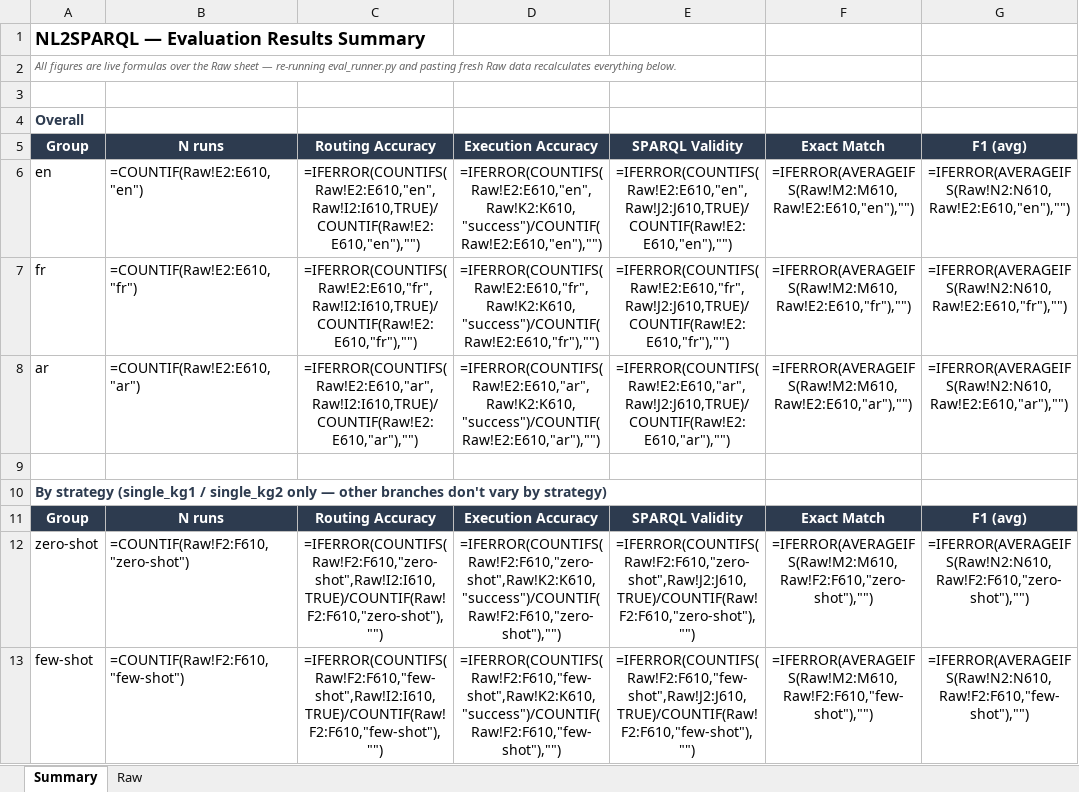
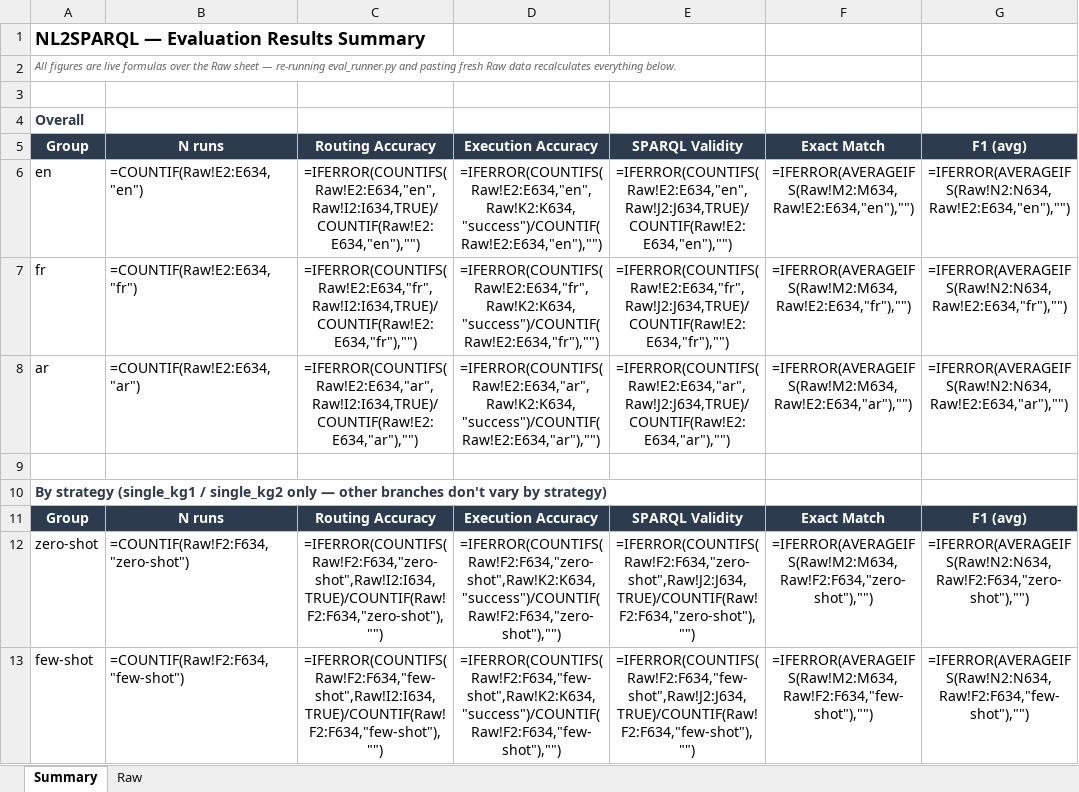
Before and after one commit to nahla1967/NL2SPARQL, an Excel workbook: evaluation/results/NL2SPARQL_Evaluation_Results.xlsx, sheet Summary, drawn as a sheet; only a part is shown; values as stored, in another font and other column widths than the file's, no borders; formulas without a stored value are shown as written; the diff covers the shown part only; the diff names each change by its address in the sheet, - before the commit and + after, or states it on an @@ line.

```diff
--- a/evaluation/results/NL2SPARQL_Evaluation_Results.xlsx (sheet Summary)
+++ b/evaluation/results/NL2SPARQL_Evaluation_Results.xlsx (sheet Summary)
-B6: =COUNTIF(Raw!E2:E610,"en")
+B6: =COUNTIF(Raw!E2:E634,"en")
-C6: =IFERROR(COUNTIFS(Raw!E2:E610,"en",Raw!I2:I610,TRUE)/COUNTIF(Raw!E2:E610,"en"),"")
+C6: =IFERROR(COUNTIFS(Raw!E2:E634,"en",Raw!I2:I634,TRUE)/COUNTIF(Raw!E2:E634,"en"),"")
-D6: =IFERROR(COUNTIFS(Raw!E2:E610,"en",Raw!K2:K610,"success")/COUNTIF(Raw!E2:E610,"en"),"")
+D6: =IFERROR(COUNTIFS(Raw!E2:E634,"en",Raw!K2:K634,"success")/COUNTIF(Raw!E2:E634,"en"),"")
-E6: =IFERROR(COUNTIFS(Raw!E2:E610,"en",Raw!J2:J610,TRUE)/COUNTIF(Raw!E2:E610,"en"),"")
+E6: =IFERROR(COUNTIFS(Raw!E2:E634,"en",Raw!J2:J634,TRUE)/COUNTIF(Raw!E2:E634,"en"),"")
-F6: =IFERROR(AVERAGEIFS(Raw!M2:M610,Raw!E2:E610,"en"),"")
+F6: =IFERROR(AVERAGEIFS(Raw!M2:M634,Raw!E2:E634,"en"),"")
-G6: =IFERROR(AVERAGEIFS(Raw!N2:N610,Raw!E2:E610,"en"),"")
+G6: =IFERROR(AVERAGEIFS(Raw!N2:N634,Raw!E2:E634,"en"),"")
-B7: =COUNTIF(Raw!E2:E610,"fr")
+B7: =COUNTIF(Raw!E2:E634,"fr")
-C7: =IFERROR(COUNTIFS(Raw!E2:E610,"fr",Raw!I2:I610,TRUE)/COUNTIF(Raw!E2:E610,"fr"),"")
+C7: =IFERROR(COUNTIFS(Raw!E2:E634,"fr",Raw!I2:I634,TRUE)/COUNTIF(Raw!E2:E634,"fr"),"")
-D7: =IFERROR(COUNTIFS(Raw!E2:E610,"fr",Raw!K2:K610,"success")/COUNTIF(Raw!E2:E610,"fr"),"")
+D7: =IFERROR(COUNTIFS(Raw!E2:E634,"fr",Raw!K2:K634,"success")/COUNTIF(Raw!E2:E634,"fr"),"")
-E7: =IFERROR(COUNTIFS(Raw!E2:E610,"fr",Raw!J2:J610,TRUE)/COUNTIF(Raw!E2:E610,"fr"),"")
+E7: =IFERROR(COUNTIFS(Raw!E2:E634,"fr",Raw!J2:J634,TRUE)/COUNTIF(Raw!E2:E634,"fr"),"")
-F7: =IFERROR(AVERAGEIFS(Raw!M2:M610,Raw!E2:E610,"fr"),"")
+F7: =IFERROR(AVERAGEIFS(Raw!M2:M634,Raw!E2:E634,"fr"),"")
-G7: =IFERROR(AVERAGEIFS(Raw!N2:N610,Raw!E2:E610,"fr"),"")
+G7: =IFERROR(AVERAGEIFS(Raw!N2:N634,Raw!E2:E634,"fr"),"")
-B8: =COUNTIF(Raw!E2:E610,"ar")
+B8: =COUNTIF(Raw!E2:E634,"ar")
-C8: =IFERROR(COUNTIFS(Raw!E2:E610,"ar",Raw!I2:I610,TRUE)/COUNTIF(Raw!E2:E610,"ar"),"")
+C8: =IFERROR(COUNTIFS(Raw!E2:E634,"ar",Raw!I2:I634,TRUE)/COUNTIF(Raw!E2:E634,"ar"),"")
-D8: =IFERROR(COUNTIFS(Raw!E2:E610,"ar",Raw!K2:K610,"success")/COUNTIF(Raw!E2:E610,"ar"),"")
+D8: =IFERROR(COUNTIFS(Raw!E2:E634,"ar",Raw!K2:K634,"success")/COUNTIF(Raw!E2:E634,"ar"),"")
-E8: =IFERROR(COUNTIFS(Raw!E2:E610,"ar",Raw!J2:J610,TRUE)/COUNTIF(Raw!E2:E610,"ar"),"")
+E8: =IFERROR(COUNTIFS(Raw!E2:E634,"ar",Raw!J2:J634,TRUE)/COUNTIF(Raw!E2:E634,"ar"),"")
-F8: =IFERROR(AVERAGEIFS(Raw!M2:M610,Raw!E2:E610,"ar"),"")
+F8: =IFERROR(AVERAGEIFS(Raw!M2:M634,Raw!E2:E634,"ar"),"")
-G8: =IFERROR(AVERAGEIFS(Raw!N2:N610,Raw!E2:E610,"ar"),"")
+G8: =IFERROR(AVERAGEIFS(Raw!N2:N634,Raw!E2:E634,"ar"),"")
-B12: =COUNTIF(Raw!F2:F610,"zero-shot")
+B12: =COUNTIF(Raw!F2:F634,"zero-shot")
-C12: =IFERROR(COUNTIFS(Raw!F2:F610,"zero-shot",Raw!I2:I610,TRUE)/COUNTIF(Raw!F2:F610,"zero-shot"),"")
+C12: =IFERROR(COUNTIFS(Raw!F2:F634,"zero-shot",Raw!I2:I634,TRUE)/COUNTIF(Raw!F2:F634,"zero-shot"),"")
-D12: =IFERROR(COUNTIFS(Raw!F2:F610,"zero-shot",Raw!K2:K610,"success")/COUNTIF(Raw!F2:F610,"zero-shot"),"")
+D12: =IFERROR(COUNTIFS(Raw!F2:F634,"zero-shot",Raw!K2:K634,"success")/COUNTIF(Raw!F2:F634,"zero-shot"),"")
-E12: =IFERROR(COUNTIFS(Raw!F2:F610,"zero-shot",Raw!J2:J610,TRUE)/COUNTIF(Raw!F2:F610,"zero-shot"),"")
+E12: =IFERROR(COUNTIFS(Raw!F2:F634,"zero-shot",Raw!J2:J634,TRUE)/COUNTIF(Raw!F2:F634,"zero-shot"),"")
-F12: =IFERROR(AVERAGEIFS(Raw!M2:M610,Raw!F2:F610,"zero-shot"),"")
+F12: =IFERROR(AVERAGEIFS(Raw!M2:M634,Raw!F2:F634,"zero-shot"),"")
-G12: =IFERROR(AVERAGEIFS(Raw!N2:N610,Raw!F2:F610,"zero-shot"),"")
+G12: =IFERROR(AVERAGEIFS(Raw!N2:N634,Raw!F2:F634,"zero-shot"),"")
-B13: =COUNTIF(Raw!F2:F610,"few-shot")
+B13: =COUNTIF(Raw!F2:F634,"few-shot")
-C13: =IFERROR(COUNTIFS(Raw!F2:F610,"few-shot",Raw!I2:I610,TRUE)/COUNTIF(Raw!F2:F610,"few-shot"),"")
+C13: =IFERROR(COUNTIFS(Raw!F2:F634,"few-shot",Raw!I2:I634,TRUE)/COUNTIF(Raw!F2:F634,"few-shot"),"")
-D13: =IFERROR(COUNTIFS(Raw!F2:F610,"few-shot",Raw!K2:K610,"success")/COUNTIF(Raw!F2:F610,"few-shot"),"")
+D13: =IFERROR(COUNTIFS(Raw!F2:F634,"few-shot",Raw!K2:K634,"success")/COUNTIF(Raw!F2:F634,"few-shot"),"")
-E13: =IFERROR(COUNTIFS(Raw!F2:F610,"few-shot",Raw!J2:J610,TRUE)/COUNTIF(Raw!F2:F610,"few-shot"),"")
+E13: =IFERROR(COUNTIFS(Raw!F2:F634,"few-shot",Raw!J2:J634,TRUE)/COUNTIF(Raw!F2:F634,"few-shot"),"")
-F13: =IFERROR(AVERAGEIFS(Raw!M2:M610,Raw!F2:F610,"few-shot"),"")
+F13: =IFERROR(AVERAGEIFS(Raw!M2:M634,Raw!F2:F634,"few-shot"),"")
-G13: =IFERROR(AVERAGEIFS(Raw!N2:N610,Raw!F2:F610,"few-shot"),"")
+G13: =IFERROR(AVERAGEIFS(Raw!N2:N634,Raw!F2:F634,"few-shot"),"")
```
Also changed, not shown: 198 edited cells elsewhere in this sheet, sheet Raw, 9 other files.
